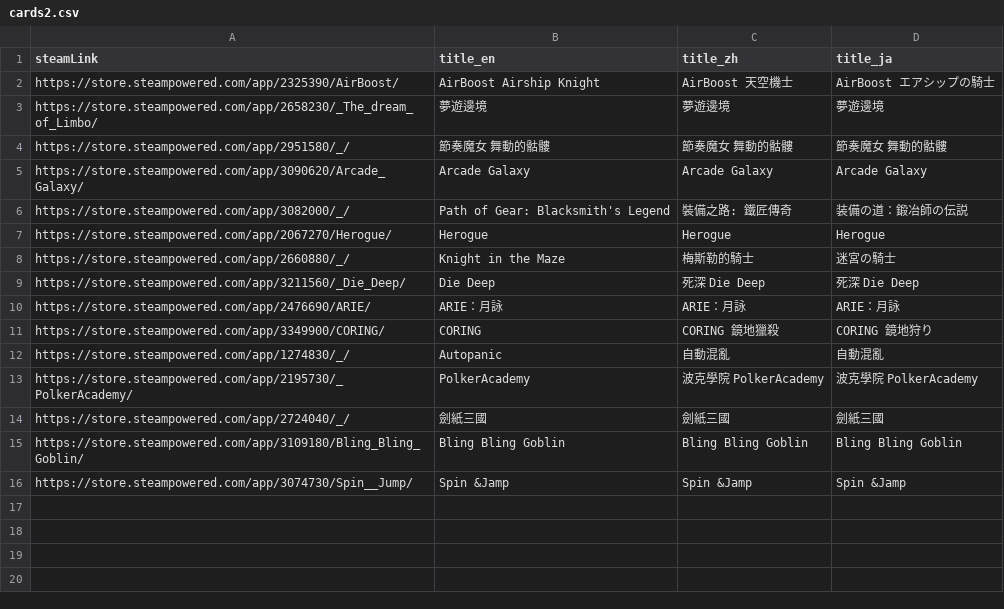
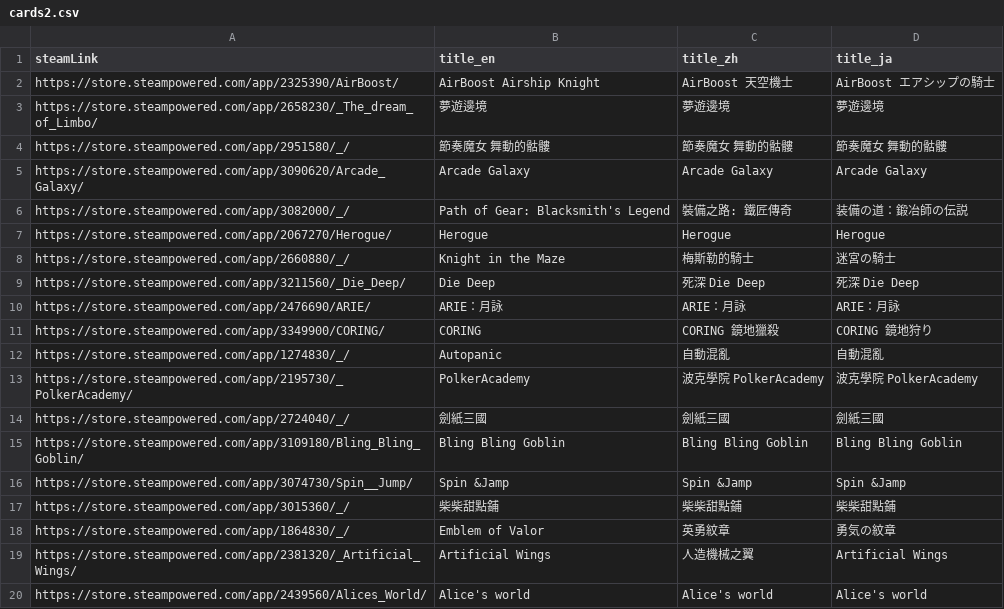
Before and after one commit to FilterGame/IndieGameWebTW, a CSV file: cards2.csv, drawn as a sheet.

```diff
--- a/cards2.csv
+++ b/cards2.csv
@@ -16 +16,5 @@ https://store.steampowered.com/app/3109180/Bling_Bling_Goblin/,Bling Bling Gobli
 https://store.steampowered.com/app/3074730/Spin__Jump/,Spin &Jamp,Spin &Jamp,Spin &Jamp
+https://store.steampowered.com/app/3015360/_/,柴柴甜點鋪,柴柴甜點鋪,柴柴甜點鋪
+https://store.steampowered.com/app/1864830/_/,Emblem of Valor,英勇紋章,勇気の紋章
+https://store.steampowered.com/app/2381320/_Artificial_Wings/,Artificial Wings,人造機械之翼,Artificial Wings
+https://store.steampowered.com/app/2439560/Alices_World/,Alice's world,Alice's world,Alice's world
```
Also changed, not shown: cards3.csv, cards4.csv.
